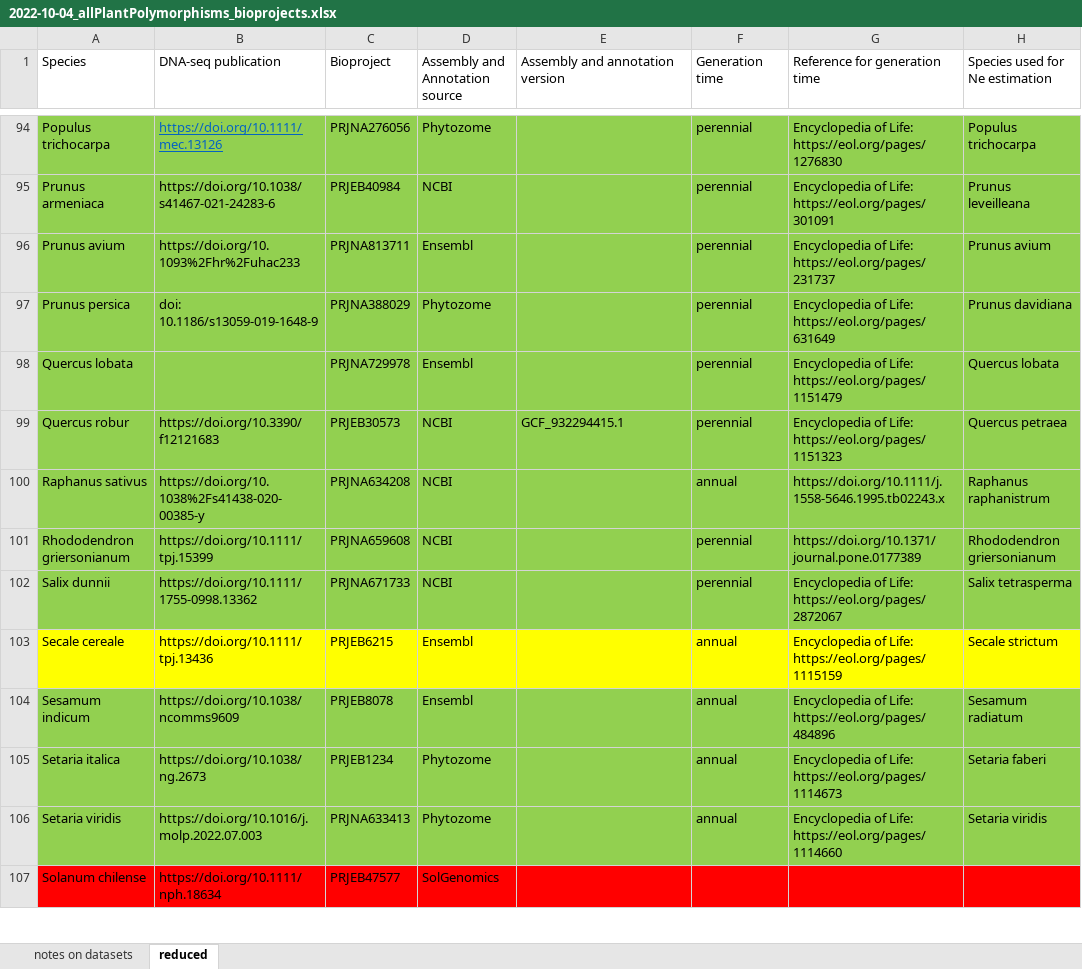
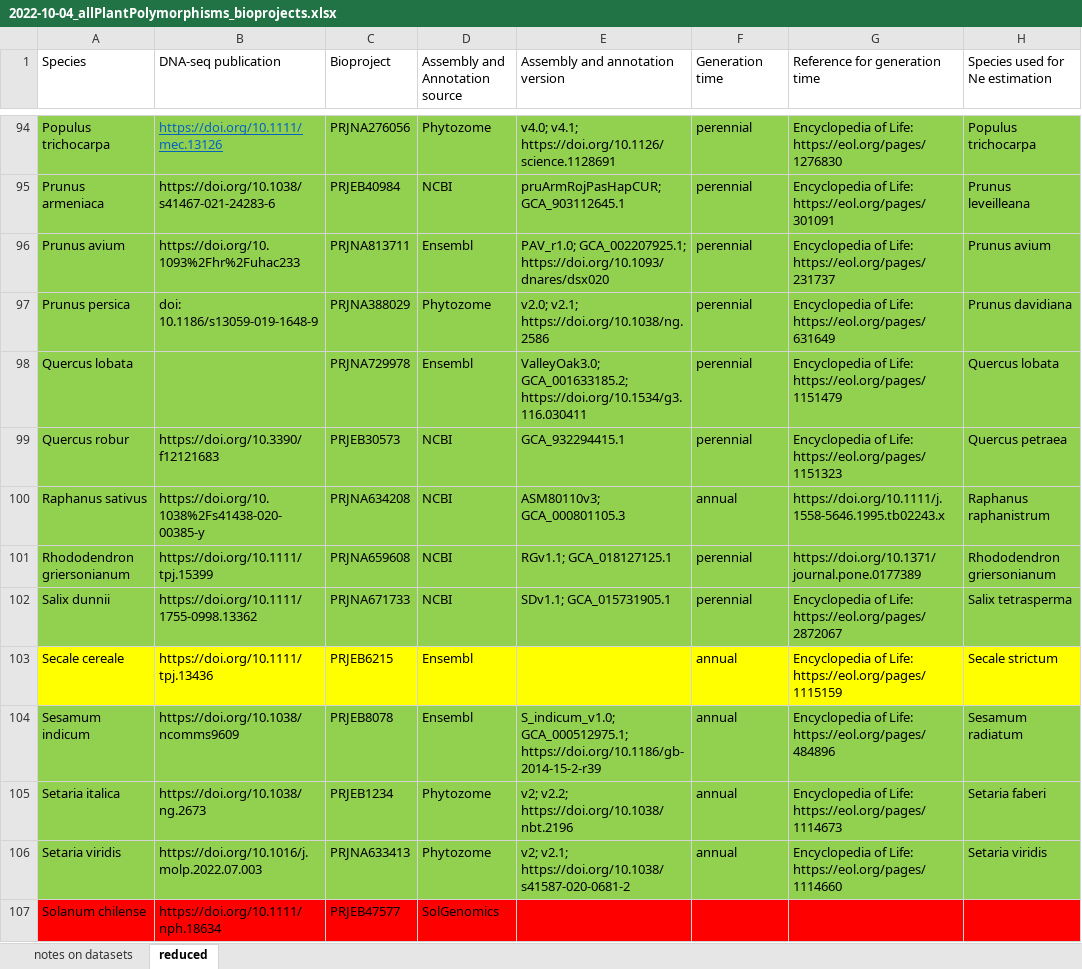
Before and after one commit to milesroberts-123/tajimasDacrossSpecies, an Excel workbook: doc/2022-10-04_allPlantPolymorphisms_bioprojects.xlsx, sheet reduced, drawn as a sheet; only a part is shown, gaps mark what is left out; values as stored, in another font and other column widths than the file's, no borders; the diff covers the shown part only; the diff names each change by its address in the sheet, - before the commit and + after, or states it on an @@ line.

Commit message:
finish references for genome versions

```diff
--- a/doc/2022-10-04_allPlantPolymorphisms_bioprojects.xlsx (sheet reduced)
+++ b/doc/2022-10-04_allPlantPolymorphisms_bioprojects.xlsx (sheet reduced)
-E94 (Assembly and annotation version): (empty)
+E94 (Assembly and annotation version): v4.0; v4.1; https://doi.org/10.1126/science.1128691
-E95 (Assembly and annotation version): (empty)
+E95 (Assembly and annotation version): pruArmRojPasHapCUR; GCA_903112645.1
-E96 (Assembly and annotation version): (empty)
+E96 (Assembly and annotation version): PAV_r1.0; GCA_002207925.1; https://doi.org/10.1093/dnares/dsx020
-E97 (Assembly and annotation version): (empty)
+E97 (Assembly and annotation version): v2.0; v2.1; https://doi.org/10.1038/ng.2586
-E98 (Assembly and annotation version): (empty)
+E98 (Assembly and annotation version): ValleyOak3.0; GCA_001633185.2; https://doi.org/10.1534/g3.116.030411
-E99 (Assembly and annotation version): GCF_932294415.1
+E99 (Assembly and annotation version): GCA_932294415.1
-E100 (Assembly and annotation version): (empty)
+E100 (Assembly and annotation version): ASM80110v3; GCA_000801105.3
-E101 (Assembly and annotation version): (empty)
+E101 (Assembly and annotation version): RGv1.1; GCA_018127125.1
-E102 (Assembly and annotation version): (empty)
+E102 (Assembly and annotation version): SDv1.1; GCA_015731905.1
-E104 (Assembly and annotation version): (empty)
+E104 (Assembly and annotation version): S_indicum_v1.0; GCA_000512975.1; https://doi.org/10.1186/gb-2014-15-2-r39
-E105 (Assembly and annotation version): (empty)
+E105 (Assembly and annotation version): v2; v2.2; https://doi.org/10.1038/nbt.2196
-E106 (Assembly and annotation version): (empty)
+E106 (Assembly and annotation version): v2; v2.1; https://doi.org/10.1038/s41587-020-0681-2
```
Also changed, not shown: 48 edited cells elsewhere in this sheet.
